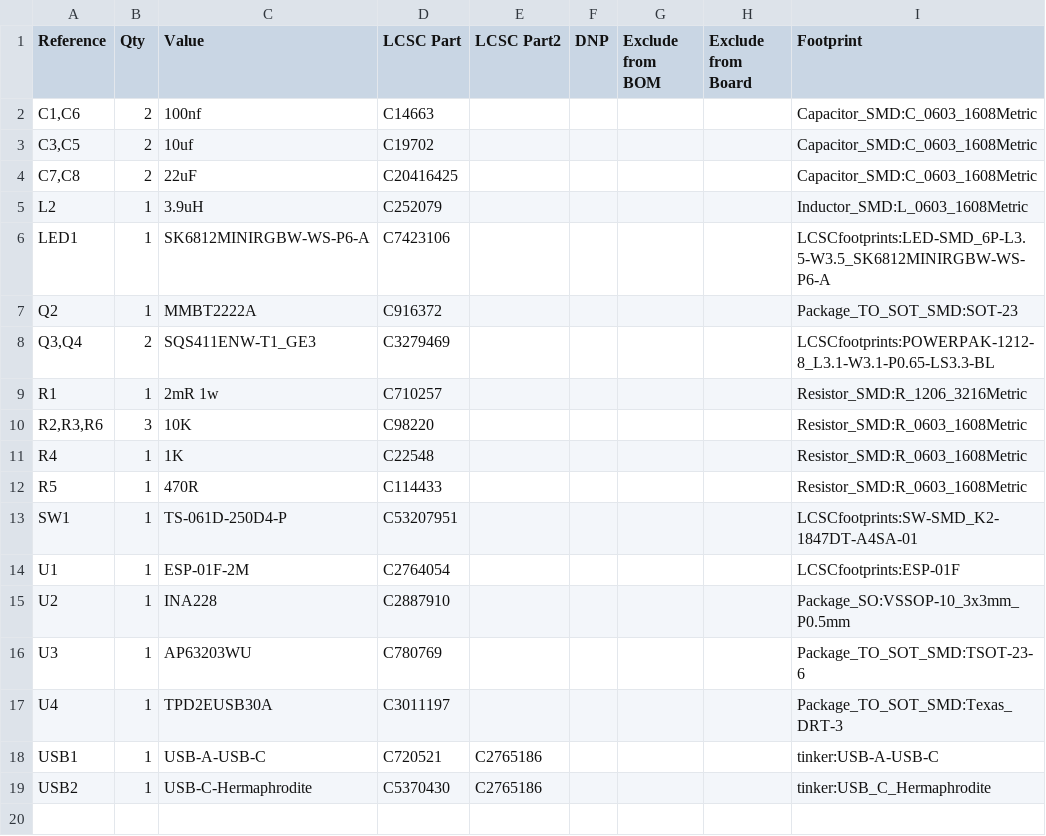
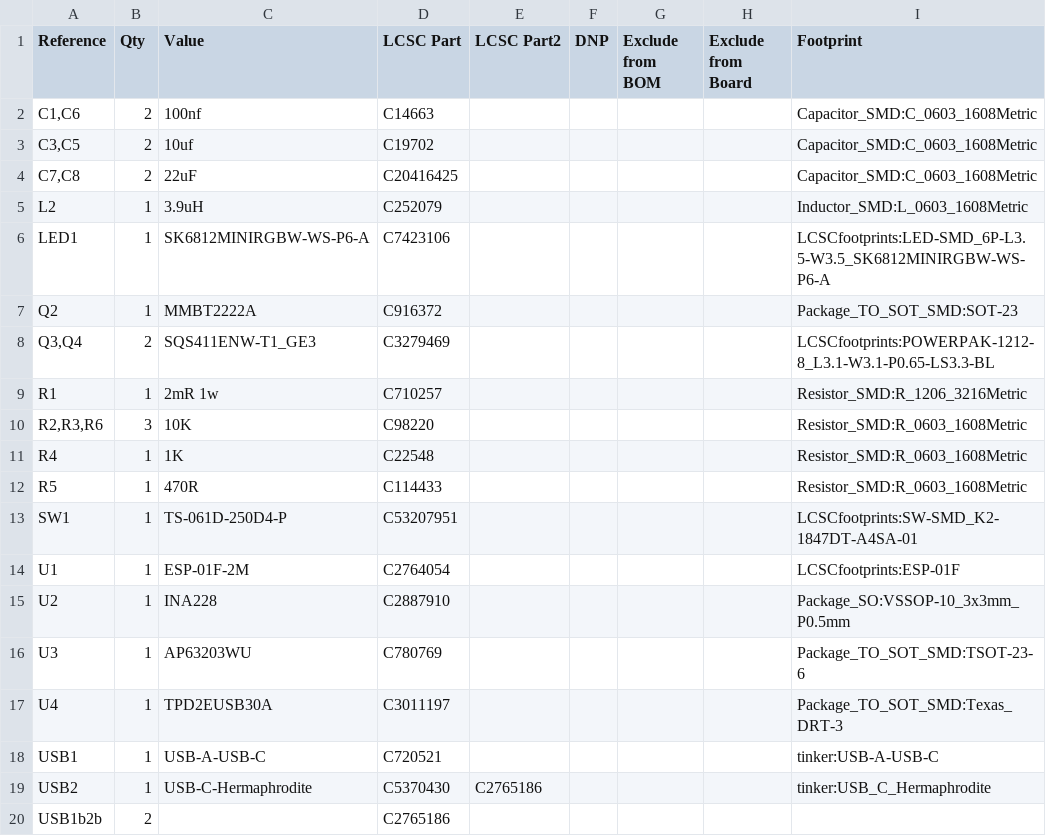
Before and after one commit to cdntinker/TinkerLink, a CSV file: TinkerLink.csv, drawn as a sheet; the diff names each change by its address in the sheet, - before the commit and + after, or states it on an @@ line.

```diff
--- a/TinkerLink.csv
+++ b/TinkerLink.csv
-E18 (LCSC Part2): C2765186
+E18 (LCSC Part2): (empty)
+row 20: USB1b2b | 2 |  | C2765186
```
Also changed, not shown: 4 other files.
